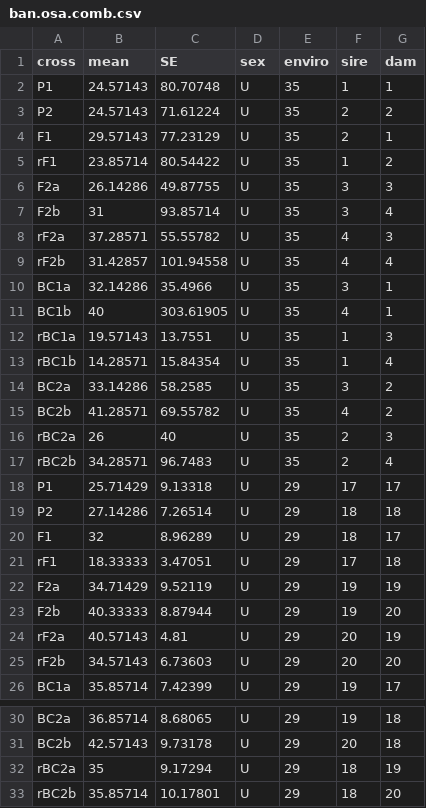
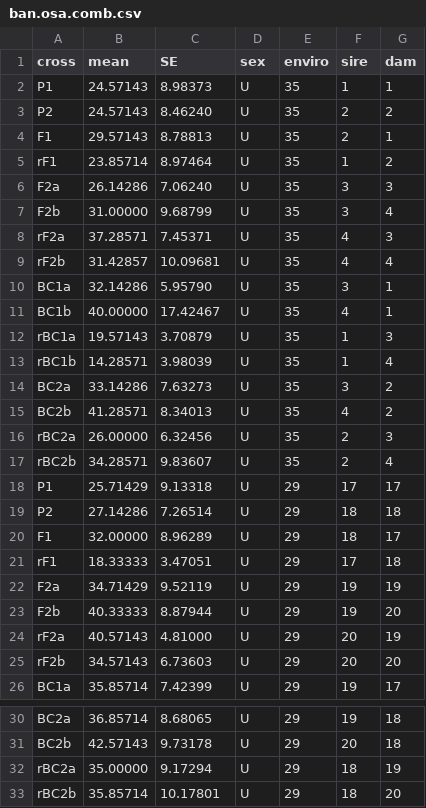
Before and after one commit to coleoguy/SAGA2, a CSV file: inst/ban.osa.comb.csv, drawn as a sheet; only a part is shown, gaps mark what is left out.

Commit message:
update
fixed data file SE and requirement for gtools

```diff
--- a/inst/ban.osa.comb.csv
+++ b/inst/ban.osa.comb.csv
@@ -1,21 +1,21 @@
 cross,mean,SE,sex,enviro,sire,dam
-P1,24.57143,80.70748,U,35,1,1
-P2,24.57143,71.61224,U,35,2,2
-F1,29.57143,77.23129,U,35,2,1
-rF1,23.85714,80.54422,U,35,1,2
-F2a,26.14286,49.87755,U,35,3,3
-F2b,31,93.85714,U,35,3,4
-rF2a,37.28571,55.55782,U,35,4,3
-rF2b,31.42857,101.94558,U,35,4,4
-BC1a,32.14286,35.4966,U,35,3,1
-BC1b,40,303.61905,U,35,4,1
-rBC1a,19.57143,13.7551,U,35,1,3
-rBC1b,14.28571,15.84354,U,35,1,4
-BC2a,33.14286,58.2585,U,35,3,2
-BC2b,41.28571,69.55782,U,35,4,2
-rBC2a,26,40,U,35,2,3
-rBC2b,34.28571,96.7483,U,35,2,4
+P1,24.57143,8.98373,U,35,1,1
+P2,24.57143,8.46240,U,35,2,2
+F1,29.57143,8.78813,U,35,2,1
+rF1,23.85714,8.97464,U,35,1,2
+F2a,26.14286,7.06240,U,35,3,3
+F2b,31.00000,9.68799,U,35,3,4
+rF2a,37.28571,7.45371,U,35,4,3
+rF2b,31.42857,10.09681,U,35,4,4
+BC1a,32.14286,5.95790,U,35,3,1
+BC1b,40.00000,17.42467,U,35,4,1
+rBC1a,19.57143,3.70879,U,35,1,3
+rBC1b,14.28571,3.98039,U,35,1,4
+BC2a,33.14286,7.63273,U,35,3,2
+BC2b,41.28571,8.34013,U,35,4,2
+rBC2a,26.00000,6.32456,U,35,2,3
+rBC2b,34.28571,9.83607,U,35,2,4
 P1,25.71429,9.13318,U,29,17,17
 P2,27.14286,7.26514,U,29,18,18
-F1,32,8.96289,U,29,18,17
+F1,32.00000,8.96289,U,29,18,17
 rF1,18.33333,3.47051,U,29,17,18
@@ -23,3 +23,3 @@ F2a,34.71429,9.52119,U,29,19,19
 F2b,40.33333,8.87944,U,29,19,20
-rF2a,40.57143,4.81,U,29,20,19
+rF2a,40.57143,4.81000,U,29,20,19
 rF2b,34.57143,6.73603,U,29,20,20
@@ -31,3 +31,3 @@ BC2a,36.85714,8.68065,U,29,19,18
 BC2b,42.57143,9.73178,U,29,20,18
-rBC2a,35,9.17294,U,29,18,19
+rBC2a,35.00000,9.17294,U,29,18,19
 rBC2b,35.85714,10.17801,U,29,18,20
```
Also changed, not shown: inst/ban.osa.29.csv, inst/cro.inf.35.csv, 36 other files.
